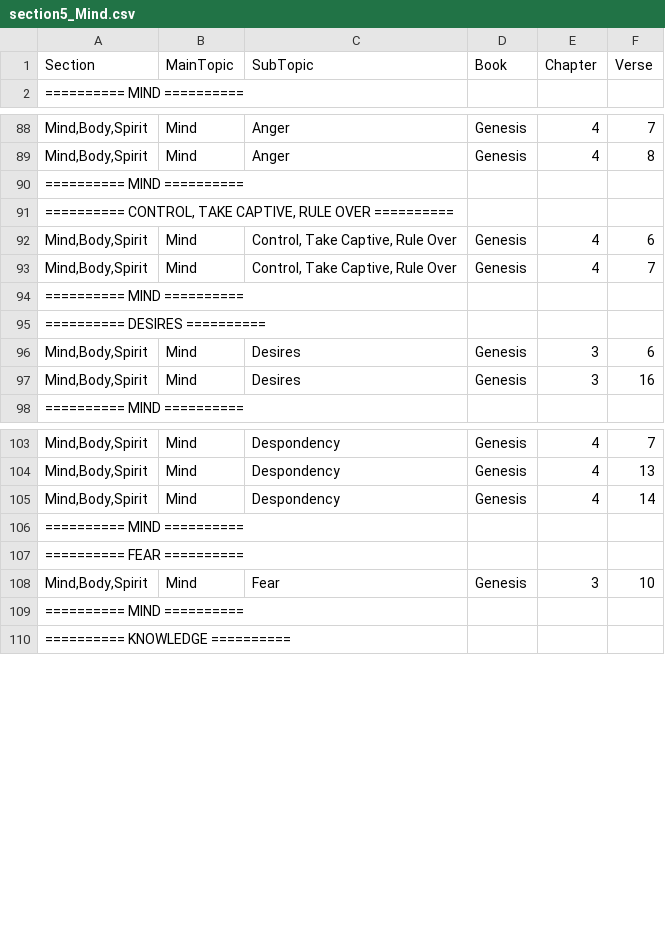
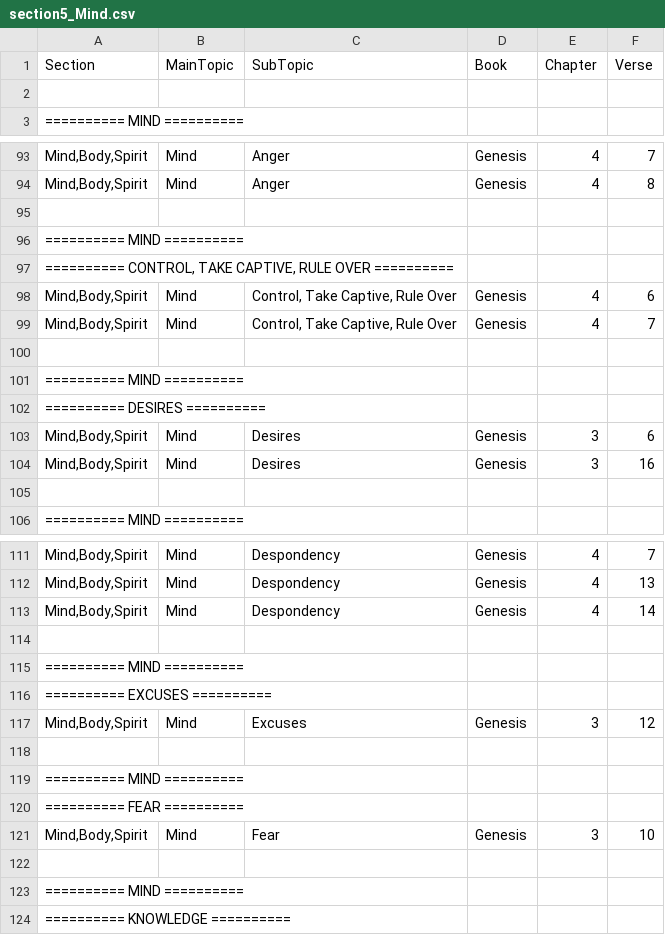
Before and after one commit to Twiggins12/BibleBlossoms, a CSV file: data/sections/section5_Mind.csv, drawn as a sheet; only a part is shown, gaps mark what is left out; the diff covers the shown part only.

Commit message:
Update section5_Mind.csv

```diff
--- a/data/sections/section5_Mind.csv
+++ b/data/sections/section5_Mind.csv
@@ -1,2 +1,3 @@
 Section,MainTopic,SubTopic,Book,Chapter,Verse
+
 "========== MIND ==========", , , , ,
@@ -89,2 +94,3 @@ Section,MainTopic,SubTopic,Book,Chapter,Verse
 "Mind,Body,Spirit",Mind,Anger,Genesis,4,8
+
 "========== MIND ==========", , , , ,
@@ -93,2 +99,3 @@ Section,MainTopic,SubTopic,Book,Chapter,Verse
 "Mind,Body,Spirit",Mind,"Control, Take Captive, Rule Over",Genesis,4,7
+
 "========== MIND ==========", , , , ,
@@ -97,2 +104,3 @@ Section,MainTopic,SubTopic,Book,Chapter,Verse
 "Mind,Body,Spirit",Mind,Desires,Genesis,3,16
+
 "========== MIND ==========", , , , ,
@@ -105,2 +113,7 @@ Section,MainTopic,SubTopic,Book,Chapter,Verse
 "Mind,Body,Spirit",Mind,Despondency,Genesis,4,14
+
+"========== MIND ==========", , , , ,
+"========== EXCUSES ==========", , , , ,
+"Mind,Body,Spirit",Mind,Excuses,Genesis,3,12
+
 "========== MIND ==========", , , , ,
@@ -108,2 +121,3 @@ Section,MainTopic,SubTopic,Book,Chapter,Verse
 "Mind,Body,Spirit",Mind,Fear,Genesis,3,10
+
 "========== MIND ==========", , , , ,
```
Also changed, not shown: 31 added rows and 1 edited cell elsewhere in this file.
